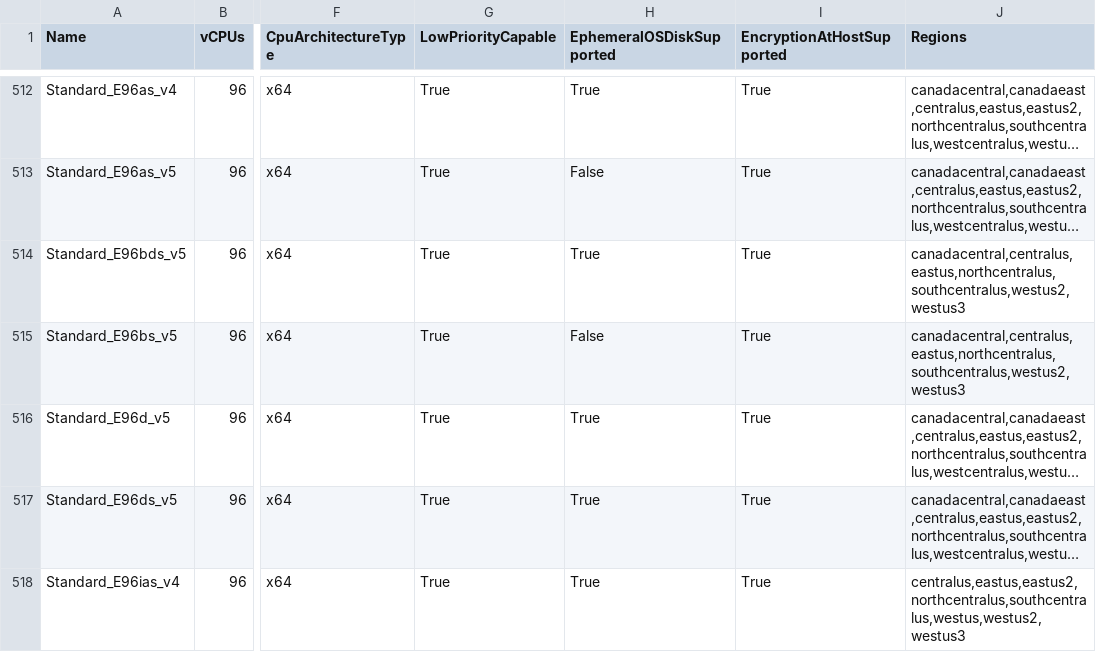
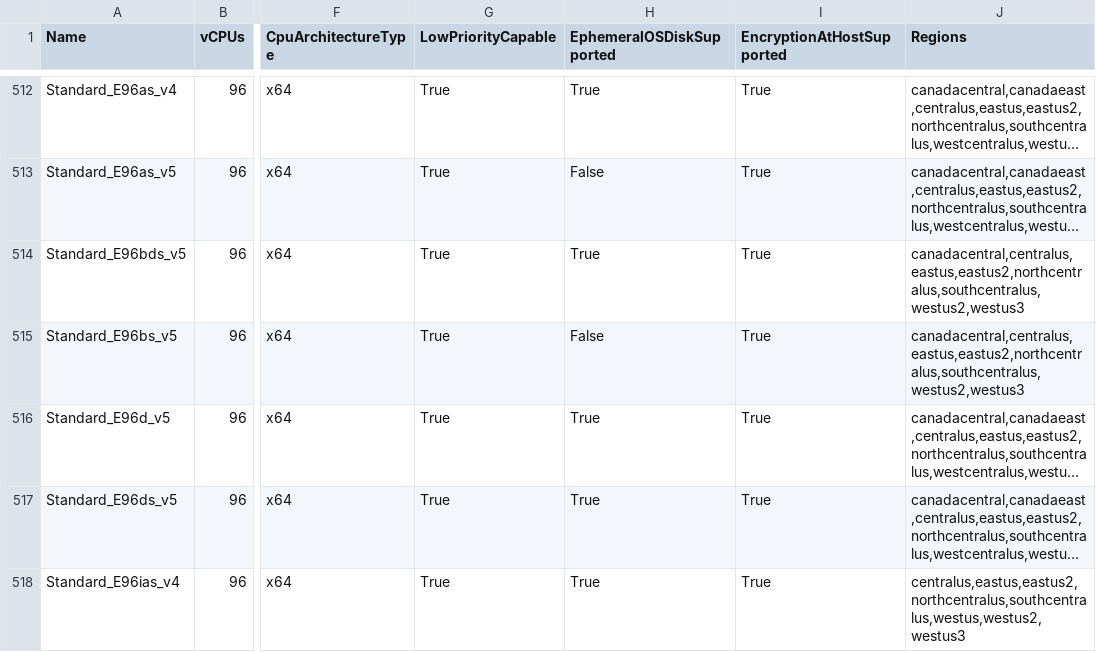
Before and after one commit to joelverhagen/data-az-spot-vms, a CSV file: vm-skus.csv, drawn as a sheet; only a part is shown, gaps mark what is left out; long unchanged cells end in …; the diff names each change by its address in the sheet, - before the commit and + after, or states it on an @@ line.

```diff
--- a/vm-skus.csv
+++ b/vm-skus.csv
-J514:J515 (Regions): canadacentral,centralus,eastus,northcentralus,southcentralus,westus2,westus3
+J514:J515 (Regions): canadacentral,centralus,eastus,eastus2,northcentralus,southcentralus,westus2,westus3
```
